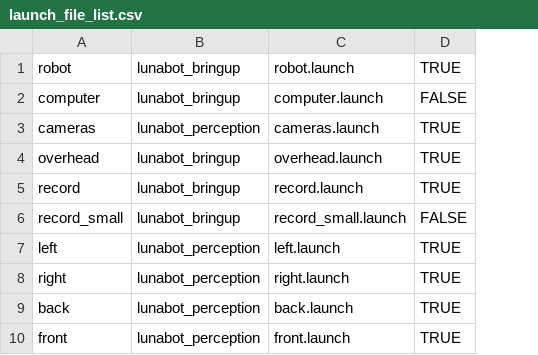
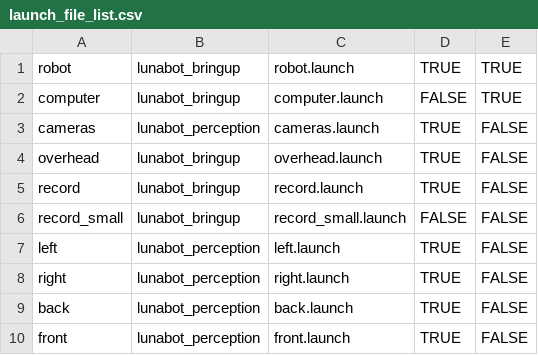
Before and after one commit to PurdueLunabotics/purdue_lunabotics, a CSV file: lunabot_gui/launch_file_list.csv, drawn as a sheet; the diff names each change by its address in the sheet, - before the commit and + after, or states it on an @@ line.

Commit message:
GUI launch buttons added

```diff
--- a/lunabot_gui/launch_file_list.csv
+++ b/lunabot_gui/launch_file_list.csv
+column E, rows 1-10: TRUE | TRUE | FALSE | FALSE | FALSE | FALSE | FALSE | FALSE | FALSE | FALSE
```
Also changed, not shown: 3 other files.
